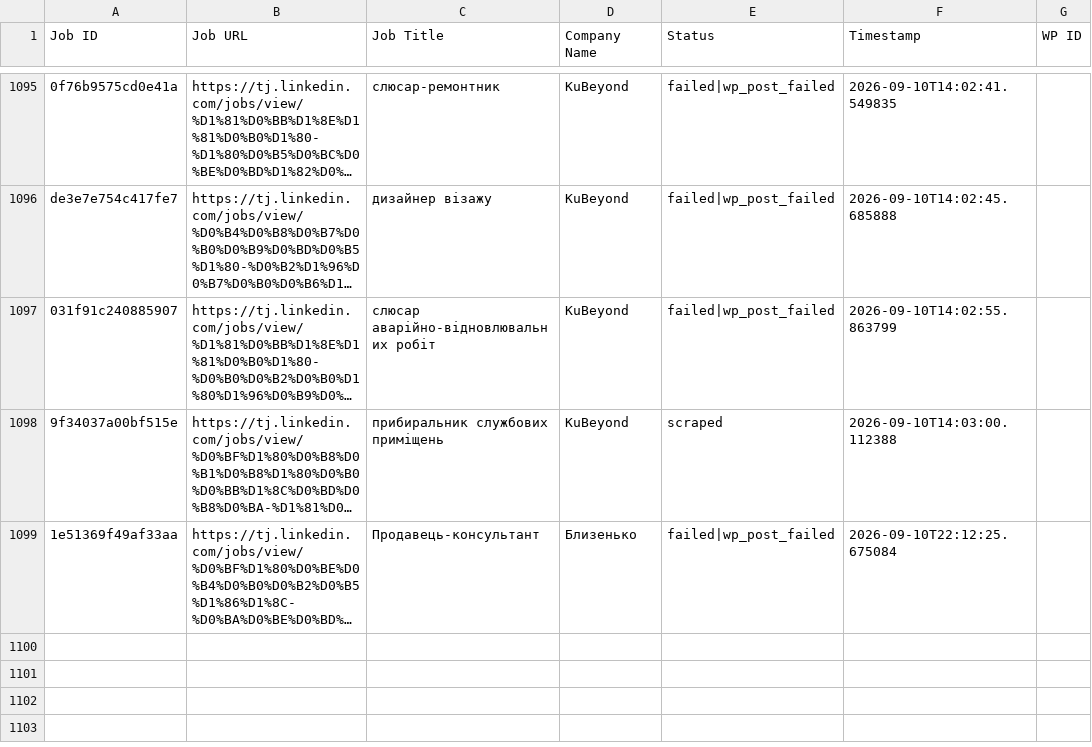
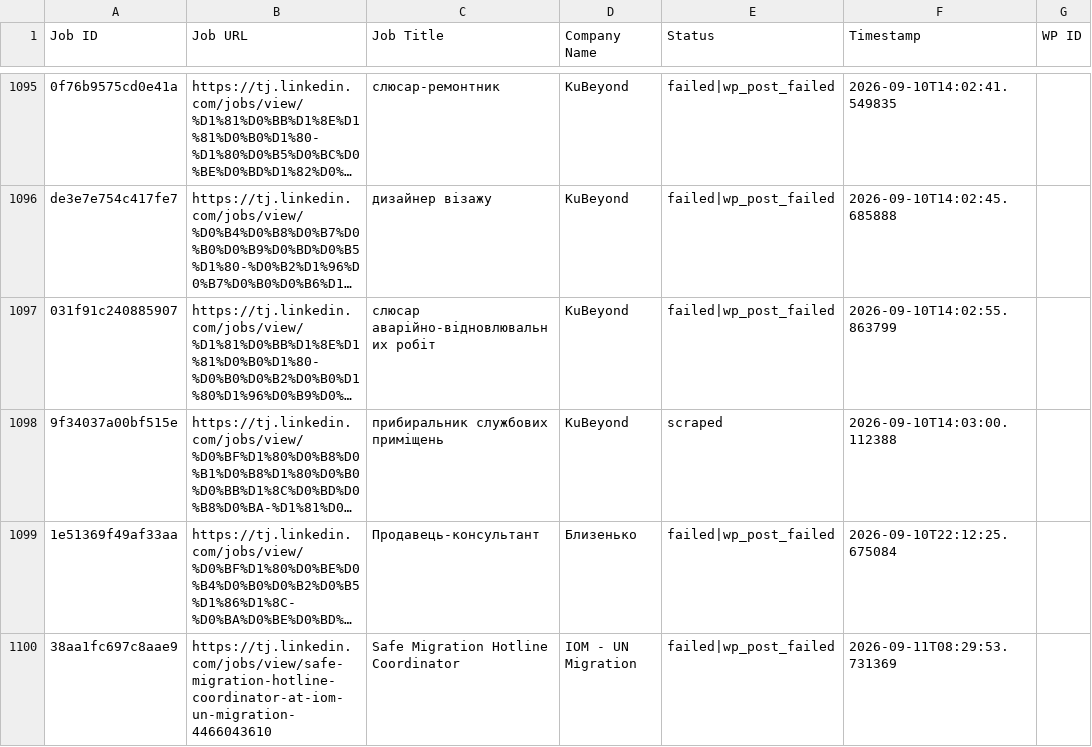
Before and after one commit to innovationinc2000/tj, a CSV file: processed_jobs.csv, drawn as a sheet; only a part is shown, gaps mark what is left out; long unchanged cells end in …; the diff names each change by its address in the sheet, - before the commit and + after, or states it on an @@ line.

```diff
--- a/processed_jobs.csv
+++ b/processed_jobs.csv
+row 1100: 38aa1fc697c8aae9 | https://tj.linkedin.com/jobs/view/safe-migration-hotline-coordinator-at-iom-un-migration-4466043610 | Safe Migration Hotline Coordinator | IOM - UN Migration | failed|wp_post_failed | 2026-09-11T08:29:53.731369
```
